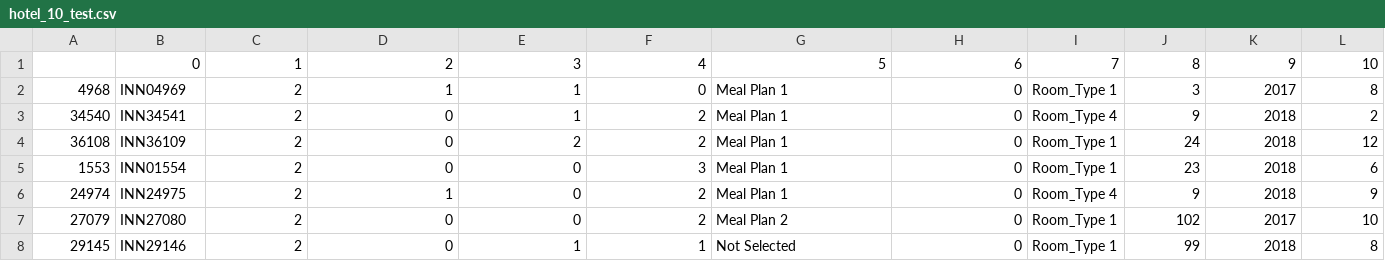
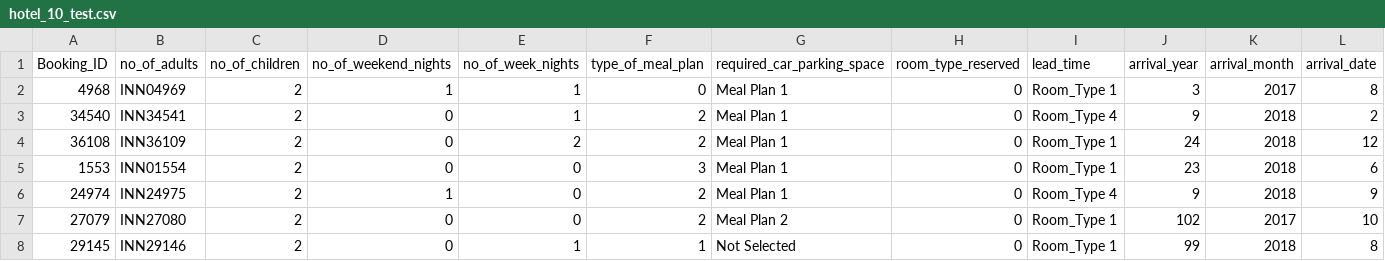
Before and after one commit to srirag-vuppala/CSC-566-Benchmarking-Team-1, a CSV file: hotel_10_test.csv, drawn as a sheet; only a part is shown; removed rows and columns are numbered as before the commit, all else as after; rows hold the shown columns only; the diff names each change by its address in the sheet, - before the commit and + after, or states it on an @@ line.

Commit message:
Update hotel_10_test.csv

```diff
--- a/hotel_10_test.csv
+++ b/hotel_10_test.csv
-row 1:  | 0 | 1 | 2 | 3 | 4 | 5 | 6 | 7 | 8 | 9 | 10
+row 1: Booking_ID | no_of_adults | no_of_children | no_of_weekend_nights | no_of_week_nights | type_of_meal_plan | required_car_parking_space | room_type_reserved | lead_time | arrival_year | arrival_month | arrival_date
```
